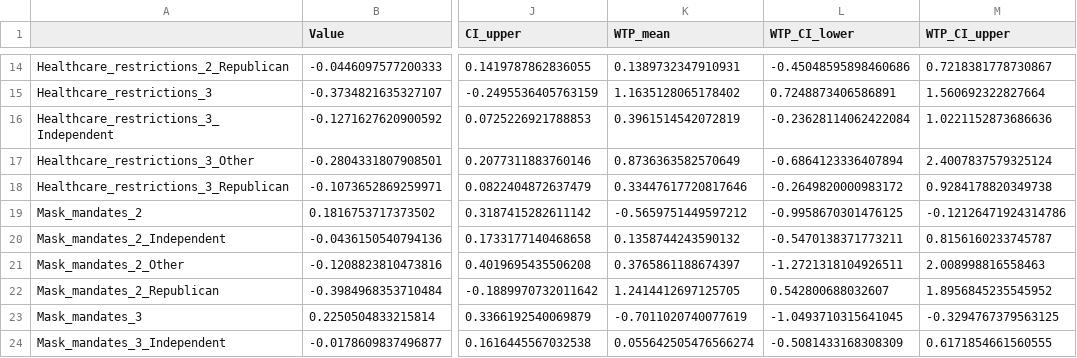
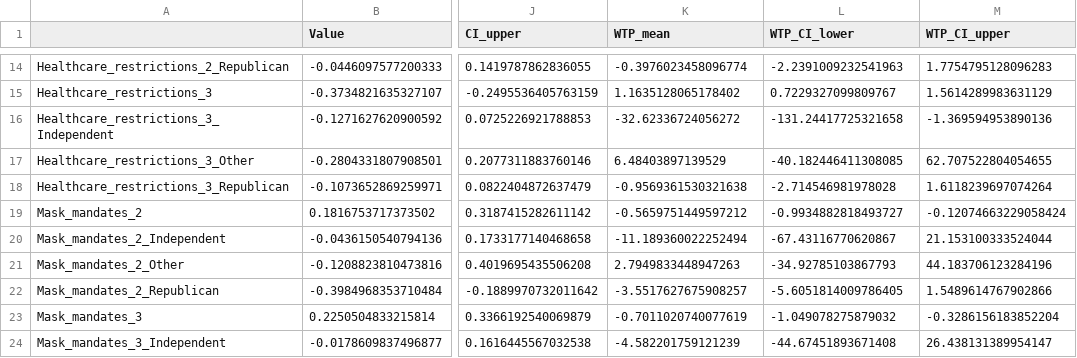
Before and after one commit to yaesoubilab/dces_for_npis, a CSV file: estimates/results_political_no_vaccine.csv, drawn as a sheet; only a part is shown, gaps mark what is left out; the diff covers the shown part only; the diff names each change by its address in the sheet, - before the commit and + after, or states it on an @@ line.

```diff
--- a/estimates/results_political_no_vaccine.csv
+++ b/estimates/results_political_no_vaccine.csv
-K14 (WTP_mean): 0.1389732347910931
+K14 (WTP_mean): -0.3976023458096774
-L14 (WTP_CI_lower): -0.45048595898460686
+L14 (WTP_CI_lower): -2.2391009232541963
-M14 (WTP_CI_upper): 0.7218381778730867
+M14 (WTP_CI_upper): 1.7754795128096283
-L15 (WTP_CI_lower): 0.7248873406586891
+L15 (WTP_CI_lower): 0.7229327099809767
-M15 (WTP_CI_upper): 1.560692322827664
+M15 (WTP_CI_upper): 1.5614289983631129
-K16 (WTP_mean): 0.3961514542072819
+K16 (WTP_mean): -32.62336724056272
-L16 (WTP_CI_lower): -0.23628114062422084
+L16 (WTP_CI_lower): -131.24417725321658
-M16 (WTP_CI_upper): 1.0221152873686636
+M16 (WTP_CI_upper): -1.369594953890136
-K17 (WTP_mean): 0.8736363582570649
+K17 (WTP_mean): 6.48403897139529
-L17 (WTP_CI_lower): -0.6864123336407894
+L17 (WTP_CI_lower): -40.182446411308085
-M17 (WTP_CI_upper): 2.4007837579325124
+M17 (WTP_CI_upper): 62.707522804054655
-K18 (WTP_mean): 0.33447617720817646
+K18 (WTP_mean): -0.9569361530321638
-L18 (WTP_CI_lower): -0.2649820000983172
+L18 (WTP_CI_lower): -2.714546981978028
-M18 (WTP_CI_upper): 0.9284178820349738
+M18 (WTP_CI_upper): 1.6118239697074264
-L19 (WTP_CI_lower): -0.9958670301476125
+L19 (WTP_CI_lower): -0.9934882818493727
-M19 (WTP_CI_upper): -0.12126471924314786
+M19 (WTP_CI_upper): -0.12074663229058424
-K20 (WTP_mean): 0.1358744243590132
+K20 (WTP_mean): -11.189360022252494
-L20 (WTP_CI_lower): -0.5470138371773211
+L20 (WTP_CI_lower): -67.43116770620867
-M20 (WTP_CI_upper): 0.8156160233745787
+M20 (WTP_CI_upper): 21.153100333524044
-K21 (WTP_mean): 0.3765861188674397
+K21 (WTP_mean): 2.7949833448947263
-L21 (WTP_CI_lower): -1.2721318104926511
+L21 (WTP_CI_lower): -34.92785103867793
-M21 (WTP_CI_upper): 2.008998816558463
+M21 (WTP_CI_upper): 44.183706123284196
-K22 (WTP_mean): 1.2414412697125705
+K22 (WTP_mean): -3.5517627675908257
-L22 (WTP_CI_lower): 0.542800688032607
+L22 (WTP_CI_lower): -5.6051814009786405
-M22 (WTP_CI_upper): 1.8956845235545952
+M22 (WTP_CI_upper): 1.5489614767902866
-L23 (WTP_CI_lower): -1.0493710315641045
+L23 (WTP_CI_lower): -1.049078275879032
-M23 (WTP_CI_upper): -0.3294767379563125
+M23 (WTP_CI_upper): -0.3286156183852204
-K24 (WTP_mean): 0.055642505476566274
+K24 (WTP_mean): -4.582201759121239
-L24 (WTP_CI_lower): -0.5081433168308309
+L24 (WTP_CI_lower): -44.67451893671408
-M24 (WTP_CI_upper): 0.6171854661560555
+M24 (WTP_CI_upper): 26.438131389954147
```
Also changed, not shown: 118 edited cells elsewhere in this file, estimates/results_chronic_vaccine.csv, estimates/results_drop_first_level_no_vaccine_WTP.csv, 33 other files.
